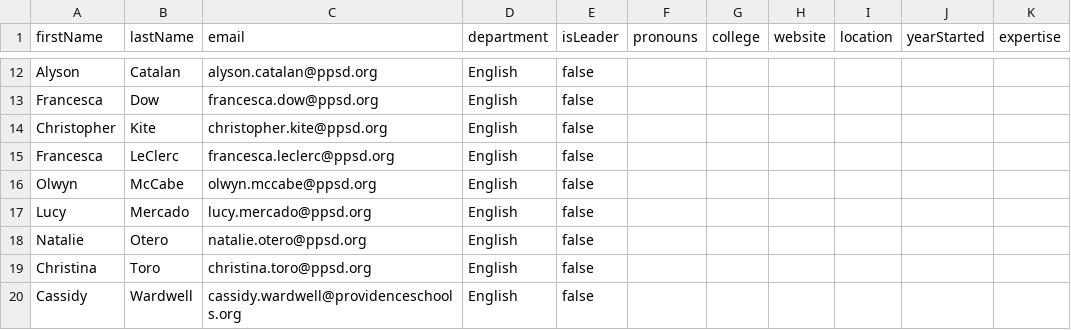
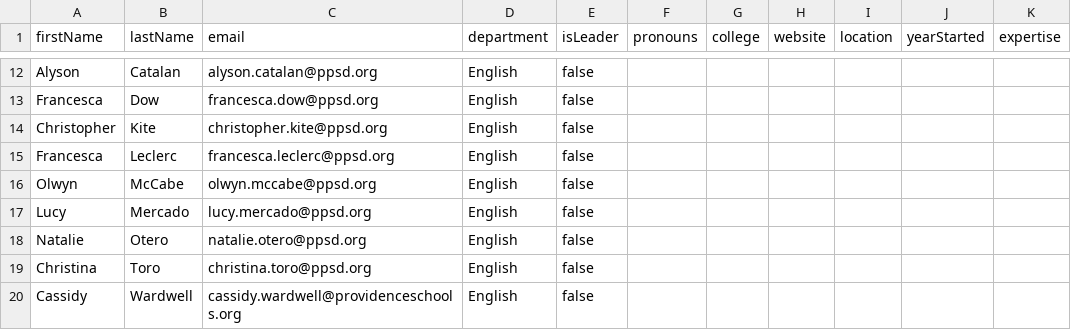
Before and after one commit to lixitrixi/classical-chronicle, a CSV file: staff.csv, drawn as a sheet; only a part is shown, gaps mark what is left out.

Commit message:
don't make ms leclerc mad

```diff
--- a/staff.csv
+++ b/staff.csv
@@ -14,3 +14,3 @@ Francesca,Dow,francesca.dow@ppsd.org,English,false,,,,,,
 Christopher,Kite,christopher.kite@ppsd.org,English,false,,,,,,
-Francesca,LeClerc,francesca.leclerc@ppsd.org,English,false,,,,,,
+Francesca,Leclerc,francesca.leclerc@ppsd.org,English,false,,,,,,
 Olwyn,McCabe,olwyn.mccabe@ppsd.org,English,false,,,,,,
```
